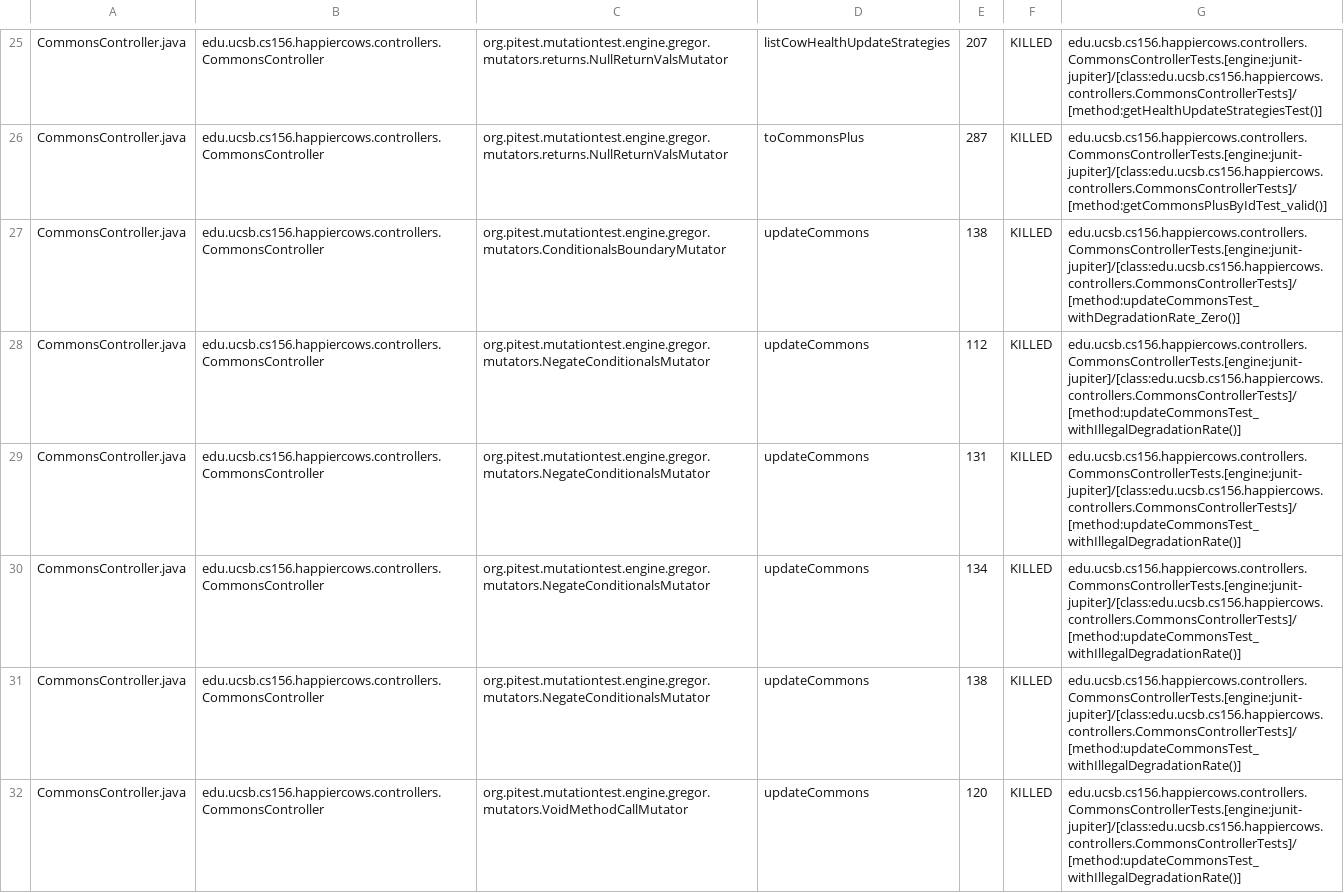
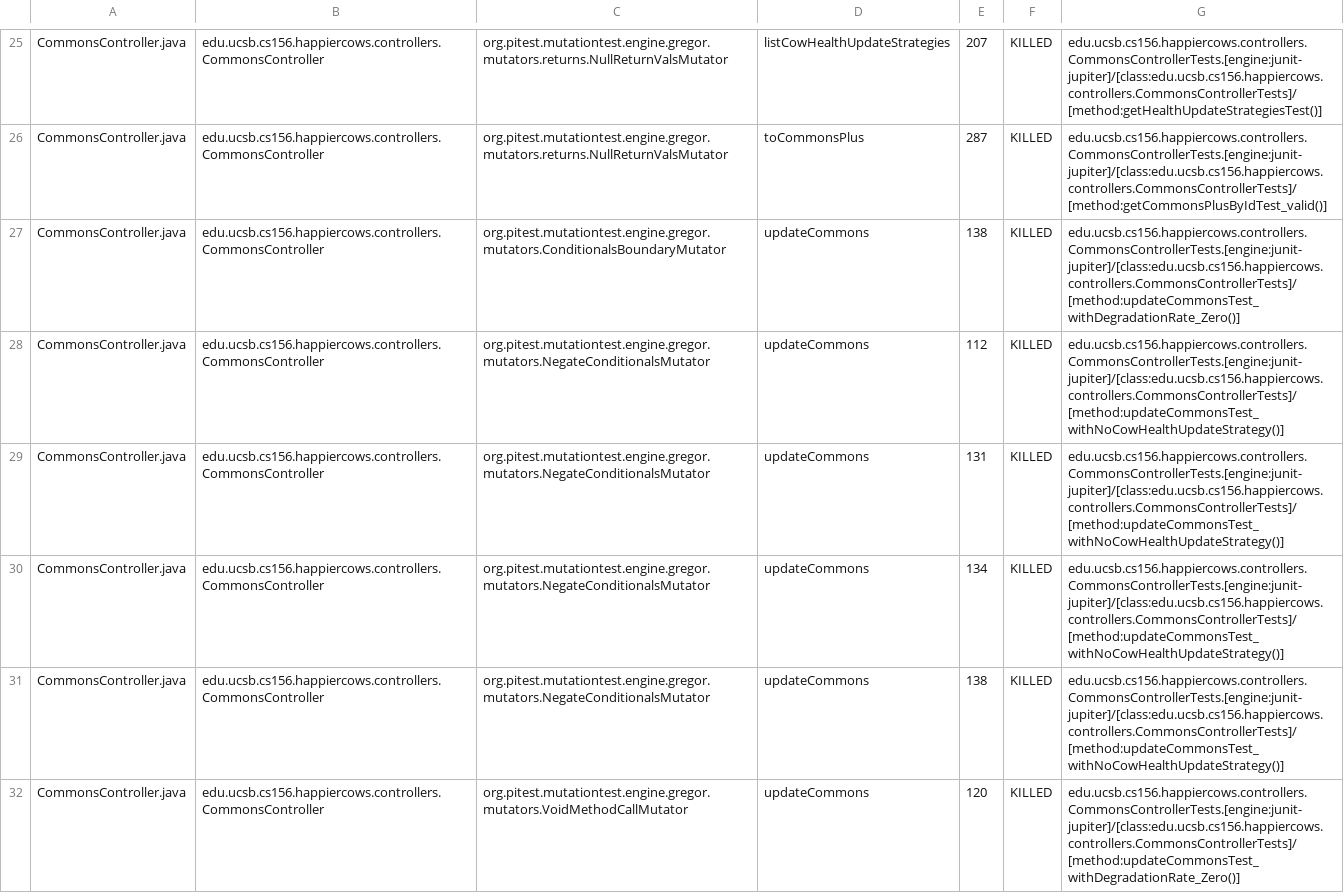
Before and after one commit to ucsb-cs156-m23/proj-happycows-m23-10am-2, a CSV file: prs/61/pitest/mutations.csv, drawn as a sheet; only a part is shown, gaps mark what is left out; the diff covers the shown part only.

Commit message:
Deploying to gh-pages from @ ucsb-cs156-m23/proj-happycows-m23-10am-2@e5d0934cb2b03957b19909488cead8427c4147e5 🚀

```diff
--- a/prs/61/pitest/mutations.csv
+++ b/prs/61/pitest/mutations.csv
@@ -27,6 +27,6 @@ CommonsController.java,edu.ucsb.cs156.happiercows.controllers.CommonsController,
 CommonsController.java,edu.ucsb.cs156.happiercows.controllers.CommonsController,org.pitest.mutationtest.engine.gregor.mutators.ConditionalsBoundaryMutator,updateCommons,138,KILLED,edu.ucsb.cs156.happiercows.controllers.CommonsControllerTests.[engine:junit-jupiter]/[class:edu.ucsb.cs156.happiercows.controllers.CommonsControllerTests]/[method:updateCommonsTest_withDegradationRate_Zero()]
-CommonsController.java,edu.ucsb.cs156.happiercows.controllers.CommonsController,org.pitest.mutationtest.engine.gregor.mutators.NegateConditionalsMutator,updateCommons,112,KILLED,edu.ucsb.cs156.happiercows.controllers.CommonsControllerTests.[engine:junit-jupiter]/[class:edu.ucsb.cs156.happiercows.controllers.CommonsControllerTests]/[method:updateCommonsTest_withIllegalDegradationRate()]
-CommonsController.java,edu.ucsb.cs156.happiercows.controllers.CommonsController,org.pitest.mutationtest.engine.gregor.mutators.NegateConditionalsMutator,updateCommons,131,KILLED,edu.ucsb.cs156.happiercows.controllers.CommonsControllerTests.[engine:junit-jupiter]/[class:edu.ucsb.cs156.happiercows.controllers.CommonsControllerTests]/[method:updateCommonsTest_withIllegalDegradationRate()]
-CommonsController.java,edu.ucsb.cs156.happiercows.controllers.CommonsController,org.pitest.mutationtest.engine.gregor.mutators.NegateConditionalsMutator,updateCommons,134,KILLED,edu.ucsb.cs156.happiercows.controllers.CommonsControllerTests.[engine:junit-jupiter]/[class:edu.ucsb.cs156.happiercows.controllers.CommonsControllerTests]/[method:updateCommonsTest_withIllegalDegradationRate()]
-CommonsController.java,edu.ucsb.cs156.happiercows.controllers.CommonsController,org.pitest.mutationtest.engine.gregor.mutators.NegateConditionalsMutator,updateCommons,138,KILLED,edu.ucsb.cs156.happiercows.controllers.CommonsControllerTests.[engine:junit-jupiter]/[class:edu.ucsb.cs156.happiercows.controllers.CommonsControllerTests]/[method:updateCommonsTest_withIllegalDegradationRate()]
-CommonsController.java,edu.ucsb.cs156.happiercows.controllers.CommonsController,org.pitest.mutationtest.engine.gregor.mutators.VoidMethodCallMutator,updateCommons,120,KILLED,edu.ucsb.cs156.happiercows.controllers.CommonsControllerTests.[engine:junit-jupiter]/[class:edu.ucsb.cs156.happiercows.controllers.CommonsControllerTests]/[method:updateCommonsTest_withIllegalDegradationRate()]
+CommonsController.java,edu.ucsb.cs156.happiercows.controllers.CommonsController,org.pitest.mutationtest.engine.gregor.mutators.NegateConditionalsMutator,updateCommons,112,KILLED,edu.ucsb.cs156.happiercows.controllers.CommonsControllerTests.[engine:junit-jupiter]/[class:edu.ucsb.cs156.happiercows.controllers.CommonsControllerTests]/[method:updateCommonsTest_withNoCowHealthUpdateStrategy()]
+CommonsController.java,edu.ucsb.cs156.happiercows.controllers.CommonsController,org.pitest.mutationtest.engine.gregor.mutators.NegateConditionalsMutator,updateCommons,131,KILLED,edu.ucsb.cs156.happiercows.controllers.CommonsControllerTests.[engine:junit-jupiter]/[class:edu.ucsb.cs156.happiercows.controllers.CommonsControllerTests]/[method:updateCommonsTest_withNoCowHealthUpdateStrategy()]
+CommonsController.java,edu.ucsb.cs156.happiercows.controllers.CommonsController,org.pitest.mutationtest.engine.gregor.mutators.NegateConditionalsMutator,updateCommons,134,KILLED,edu.ucsb.cs156.happiercows.controllers.CommonsControllerTests.[engine:junit-jupiter]/[class:edu.ucsb.cs156.happiercows.controllers.CommonsControllerTests]/[method:updateCommonsTest_withNoCowHealthUpdateStrategy()]
+CommonsController.java,edu.ucsb.cs156.happiercows.controllers.CommonsController,org.pitest.mutationtest.engine.gregor.mutators.NegateConditionalsMutator,updateCommons,138,KILLED,edu.ucsb.cs156.happiercows.controllers.CommonsControllerTests.[engine:junit-jupiter]/[class:edu.ucsb.cs156.happiercows.controllers.CommonsControllerTests]/[method:updateCommonsTest_withNoCowHealthUpdateStrategy()]
+CommonsController.java,edu.ucsb.cs156.happiercows.controllers.CommonsController,org.pitest.mutationtest.engine.gregor.mutators.VoidMethodCallMutator,updateCommons,120,KILLED,edu.ucsb.cs156.happiercows.controllers.CommonsControllerTests.[engine:junit-jupiter]/[class:edu.ucsb.cs156.happiercows.controllers.CommonsControllerTests]/[method:updateCommonsTest_withDegradationRate_Zero()]
```
Also changed, not shown: 47 edited cells elsewhere in this file, 38 other files.
